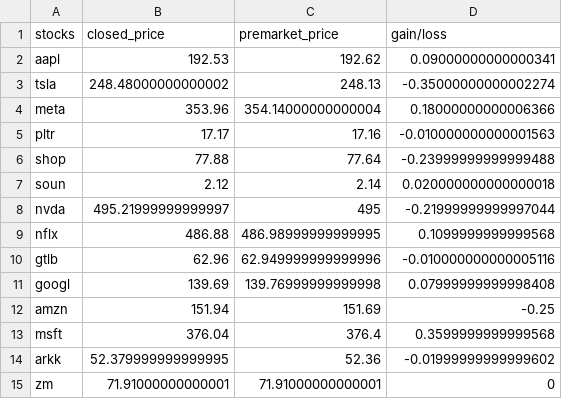
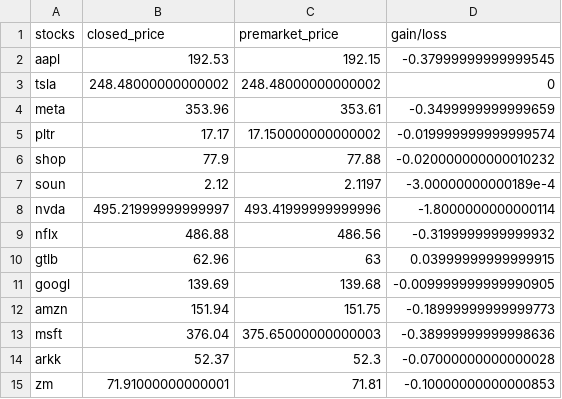
Before and after one commit to gbganalyst/stock-market, a CSV file: market-watch.csv, drawn as a sheet; only a part is shown; the diff covers the shown part only.

Commit message:
Data updated

```diff
--- a/market-watch.csv
+++ b/market-watch.csv
@@ -1,15 +1,15 @@
 stocks,closed_price,premarket_price,gain/loss
-aapl,192.53,192.62,0.09000000000000341
-tsla,248.48000000000002,248.13,-0.35000000000002274
-meta,353.96,354.14000000000004,0.18000000000006366
-pltr,17.17,17.16,-0.010000000000001563
-shop,77.88,77.64,-0.23999999999999488
-soun,2.12,2.14,0.020000000000000018
-nvda,495.21999999999997,495,-0.21999999999997044
-nflx,486.88,486.98999999999995,0.1099999999999568
-gtlb,62.96,62.949999999999996,-0.010000000000005116
-googl,139.69,139.76999999999998,0.07999999999998408
-amzn,151.94,151.69,-0.25
-msft,376.04,376.4,0.3599999999999568
-arkk,52.379999999999995,52.36,-0.01999999999999602
-zm,71.91000000000001,71.91000000000001,0
+aapl,192.53,192.15,-0.37999999999999545
+tsla,248.48000000000002,248.48000000000002,0
+meta,353.96,353.61,-0.3499999999999659
+pltr,17.17,17.150000000000002,-0.019999999999999574
+shop,77.9,77.88,-0.020000000000010232
+soun,2.12,2.1197,-3.00000000000189e-4
+nvda,495.21999999999997,493.41999999999996,-1.8000000000000114
+nflx,486.88,486.56,-0.3199999999999932
+gtlb,62.96,63,0.03999999999999915
+googl,139.69,139.68,-0.009999999999990905
+amzn,151.94,151.75,-0.18999999999999773
+msft,376.04,375.65000000000003,-0.38999999999998636
+arkk,52.37,52.3,-0.07000000000000028
+zm,71.91000000000001,71.81,-0.10000000000000853
```
Also changed, not shown: 19 edited cells elsewhere in this file.
